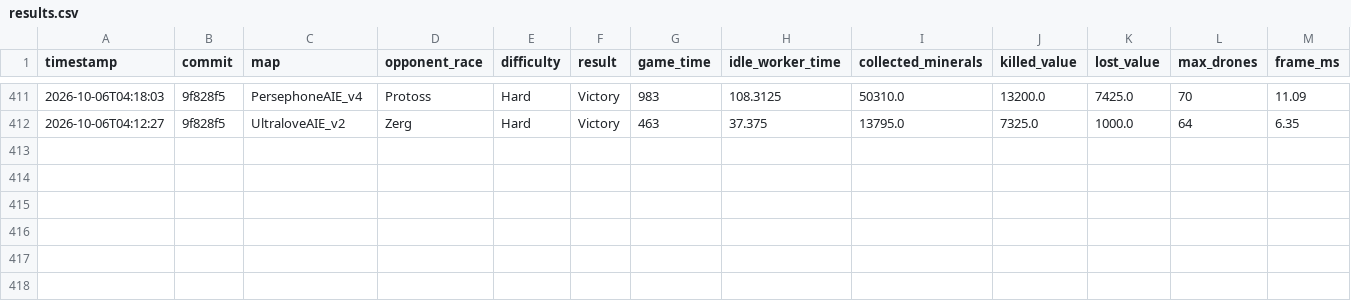
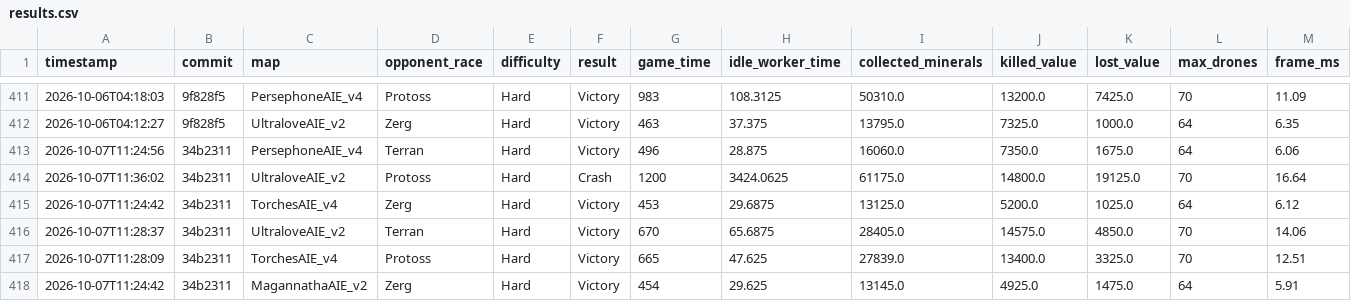
Before and after one commit to imdomlol/Zasz, a CSV file: benchmarks/results.csv, drawn as a sheet; only a part is shown, gaps mark what is left out; rows hold the shown columns only; the diff names each change by its address in the sheet, - before the commit and + after, or states it on an @@ line.

```diff
--- a/benchmarks/results.csv
+++ b/benchmarks/results.csv
+row 413: 2026-10-07T11:24:56 | 34b2311 | PersephoneAIE_v4 | Terran | Hard | Victory | 496 | 28.875 | 16060.0 | 7350.0 | 1675.0 | 64 | 6.06
+row 414: 2026-10-07T11:36:02 | 34b2311 | UltraloveAIE_v2 | Protoss | Hard | Crash | 1200 | 3424.0625 | 61175.0 | 14800.0 | 19125.0 | 70 | 16.64
+row 415: 2026-10-07T11:24:42 | 34b2311 | TorchesAIE_v4 | Zerg | Hard | Victory | 453 | 29.6875 | 13125.0 | 5200.0 | 1025.0 | 64 | 6.12
+row 416: 2026-10-07T11:28:37 | 34b2311 | UltraloveAIE_v2 | Terran | Hard | Victory | 670 | 65.6875 | 28405.0 | 14575.0 | 4850.0 | 70 | 14.06
+row 417: 2026-10-07T11:28:09 | 34b2311 | TorchesAIE_v4 | Protoss | Hard | Victory | 665 | 47.625 | 27839.0 | 13400.0 | 3325.0 | 70 | 12.51
+row 418: 2026-10-07T11:24:42 | 34b2311 | MagannathaAIE_v2 | Zerg | Hard | Victory | 454 | 29.625 | 13145.0 | 4925.0 | 1475.0 | 64 | 5.91
```
Also changed, not shown: benchmarks/efficiency.csv, 2 other files.
